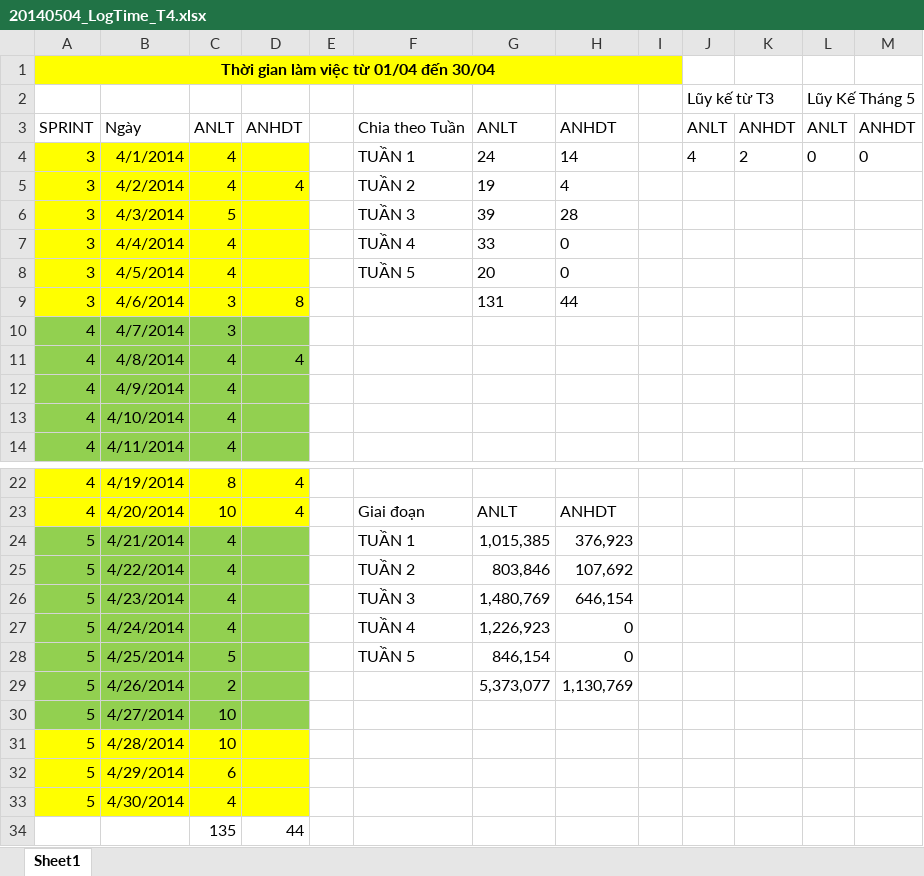
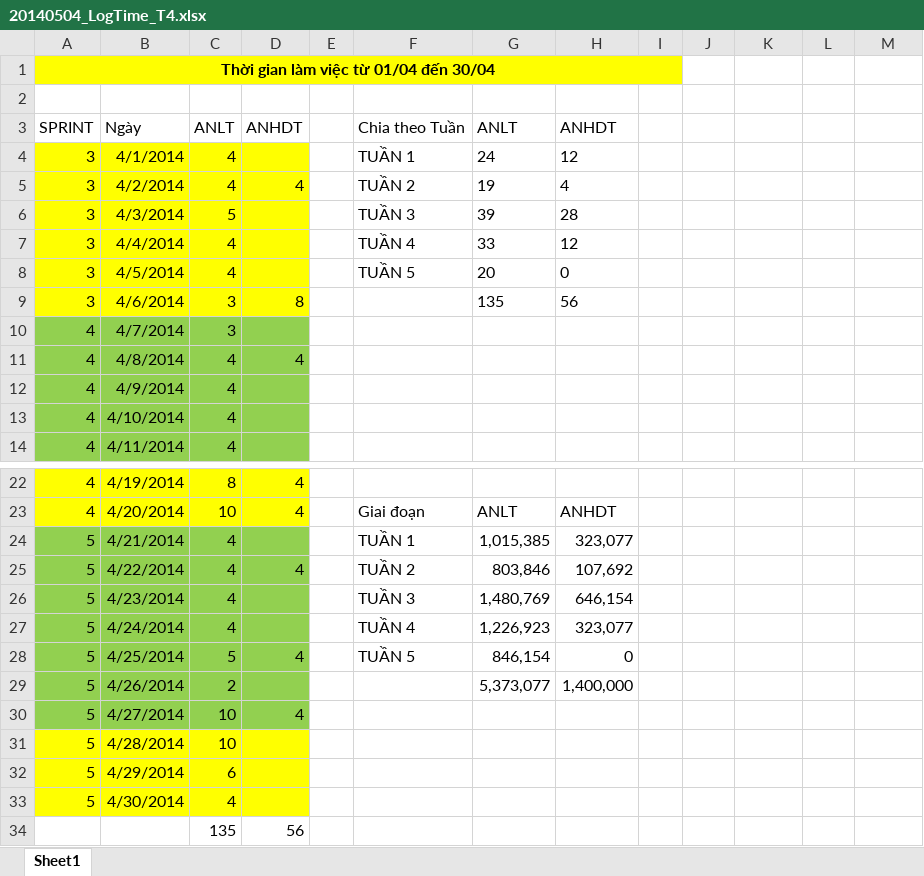
Before and after one commit to hopitio/e-com, an Excel workbook: docs/20140504_LogTime_T4.xlsx, sheet Sheet1, drawn as a sheet; only a part is shown, gaps mark what is left out; values as stored, in another font and other column widths than the file's, no borders; table styles not drawn; the diff names each change by its address in the sheet, - before the commit and + after, or states it on an @@ line.

Commit message:
commit

```diff
--- a/docs/20140504_LogTime_T4.xlsx (sheet Sheet1)
+++ b/docs/20140504_LogTime_T4.xlsx (sheet Sheet1)
-row 2:  |  |  |  |  |  |  |  |  | Lũy kế từ T3 |  | Lũy Kế Tháng 5
+row 2: (empty)
-L2:M2 merged
-J3: ANLT
+J3: (empty)
-K3: ANHDT
+K3: (empty)
-L3: ANLT
+L3: (empty)
-M3: ANHDT
+M3: (empty)
-H4: 14
+H4: 12
-J4: 4
+J4: (empty)
-K4: 2
+K4: (empty)
-L4: 0
+L4: (empty)
-M4: 0
+M4: (empty)
-H7: 0
+H7: 12
-G9: 131
+G9: 135
-H9: 44
+H9: 56
-H24: 376,923
+H24: 323,077
-D25: (empty)
+D25: 4
-H27: 0
+H27: 323,077
-D28: (empty)
+D28: 4
-H29: 1,130,769
+H29: 1,400,000
-D30: (empty)
+D30: 4
-D34: 44
+D34: 56
```
